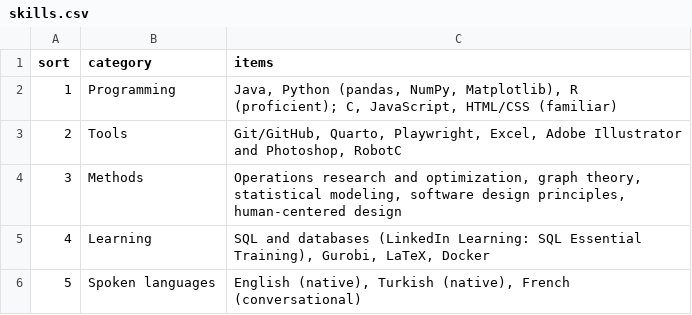
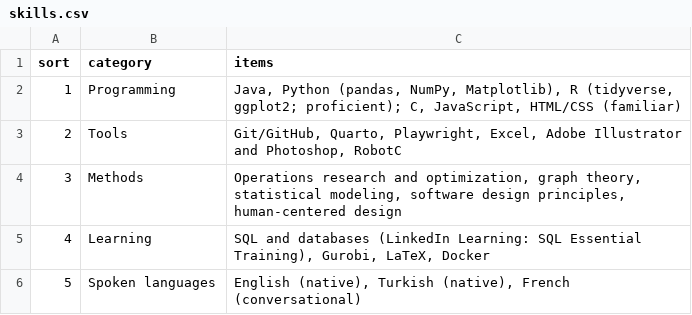
Before and after one commit to yusuf-ozaydin/yusuf-ozaydin.github.io, a CSV file: data/cv/skills.csv, drawn as a sheet.

```diff
--- a/data/cv/skills.csv
+++ b/data/cv/skills.csv
@@ -1,3 +1,3 @@
 sort,category,items
-1,Programming,"Java, Python (pandas, NumPy, Matplotlib), R (proficient); C, JavaScript, HTML/CSS (familiar)"
+1,Programming,"Java, Python (pandas, NumPy, Matplotlib), R (tidyverse, ggplot2; proficient); C, JavaScript, HTML/CSS (familiar)"
 2,Tools,"Git/GitHub, Quarto, Playwright, Excel, Adobe Illustrator and Photoshop, RobotC"
```
Also changed, not shown: data/cv/projects.csv, 1 other file.
